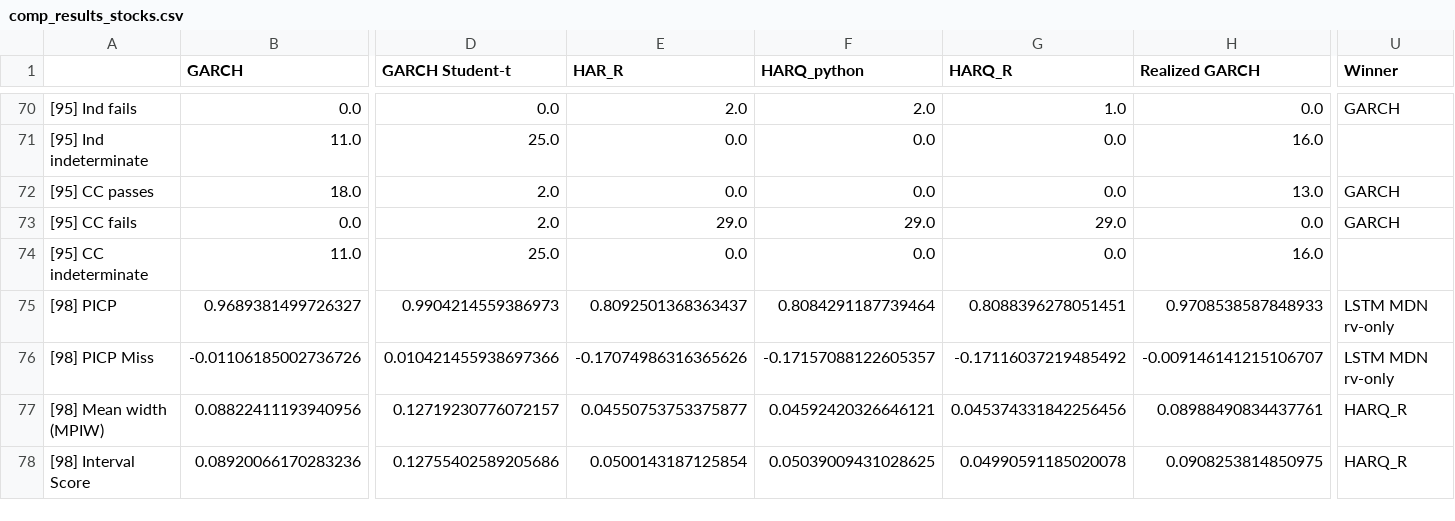
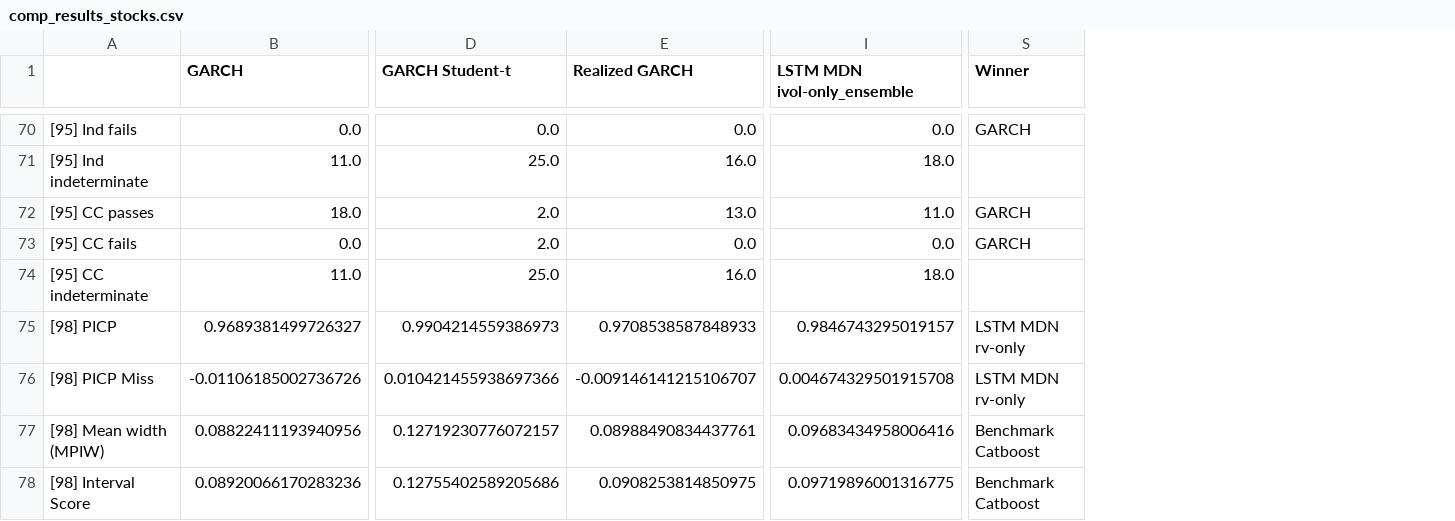
Before and after one commit to tjespe/master, a CSV file: Code/results/comp_results_stocks.csv, drawn as a sheet; only a part is shown, gaps mark what is left out; removed rows and columns are numbered as before the commit, all else as after; the diff covers the shown part only; the diff names each change by its address in the sheet, - before the commit and + after, or states it on an @@ line.

Commit message:
Add LSTM MDN ensemble

```diff
--- a/Code/results/comp_results_stocks.csv
+++ b/Code/results/comp_results_stocks.csv
-column E (HAR_R), rows 70-78: 2.0 | 0.0 | 0.0 | 29.0 | 0.0 | 0.8092501368363437 | -0.17074986316365626 | 0.04550753753375877 | 0.0500143187125854
-column F (HARQ_python), rows 70-78: 2.0 | 0.0 | 0.0 | 29.0 | 0.0 | 0.8084291187739464 | -0.17157088122605357 | 0.04592420326646121 | 0.05039009431028625
-column G (HARQ_R), rows 70-78: 1.0 | 0.0 | 0.0 | 29.0 | 0.0 | 0.8088396278051451 | -0.17116037219485492 | 0.045374331842256456 | 0.04990591185020078
+column I (LSTM MDN ivol-only_ensemble), rows 70-78: 0.0 | 18.0 | 11.0 | 0.0 | 18.0 | 0.9846743295019157 | 0.004674329501915708 | 0.09683434958006416 | 0.09719896001316775
-S77:S78 (Winner): HARQ_R
+S77:S78 (Winner): Benchmark Catboost
```
Also changed, not shown: 27 edited cells elsewhere in this file, 14 other files.
